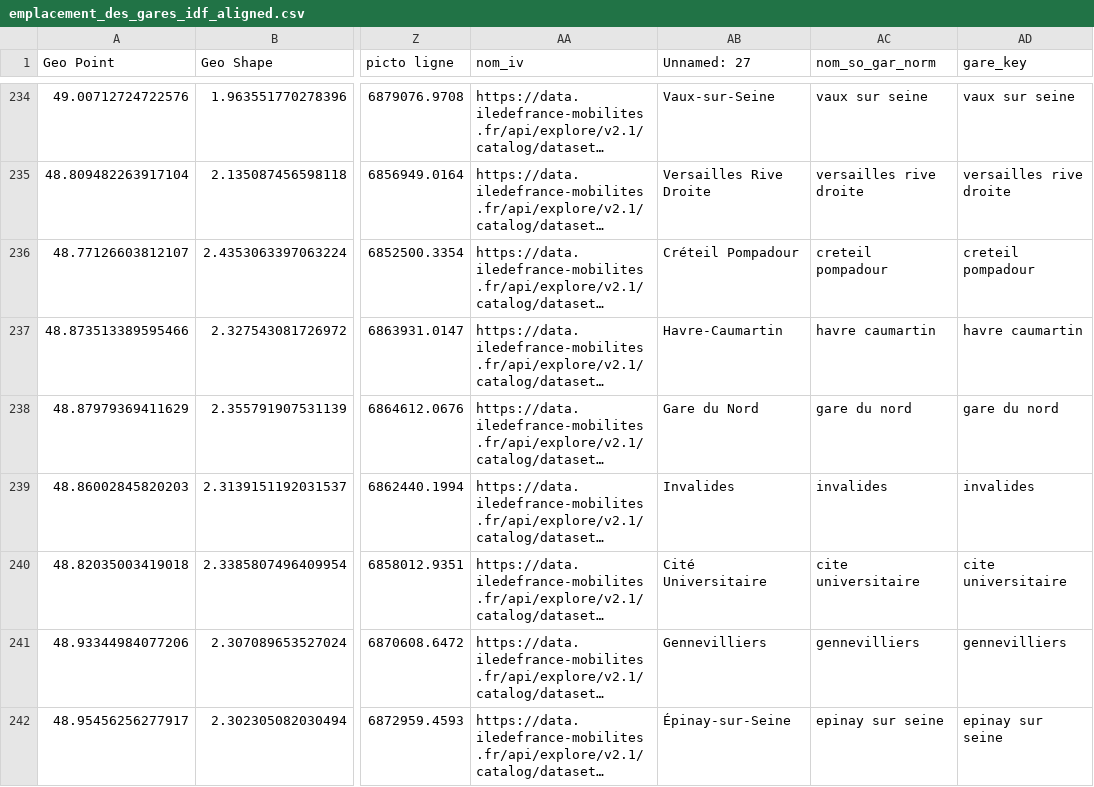
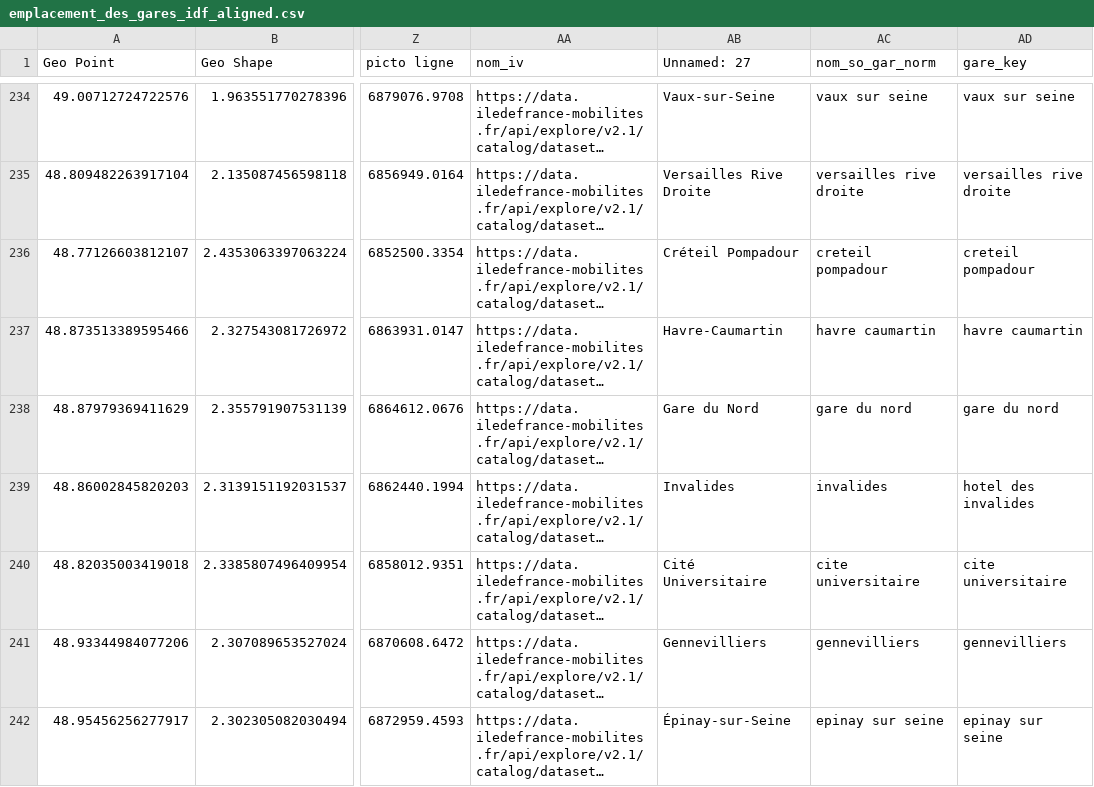
Before and after one commit to Adelllllllll/BLOB-IA, a CSV file: data/emplacement_des_gares_idf_aligned.csv, drawn as a sheet; only a part is shown, gaps mark what is left out; long unchanged cells end in …; the diff covers the shown part only; the diff names each change by its address in the sheet, - before the commit and + after, or states it on an @@ line.

```diff
--- a/data/emplacement_des_gares_idf_aligned.csv
+++ b/data/emplacement_des_gares_idf_aligned.csv
-AD239 (gare_key): invalides
+AD239 (gare_key): hotel des invalides
```
Also changed, not shown: 24 edited cells elsewhere in this file, data/Stations_IDF_aligned.csv, data/graph_edges.csv, 10 other files.
